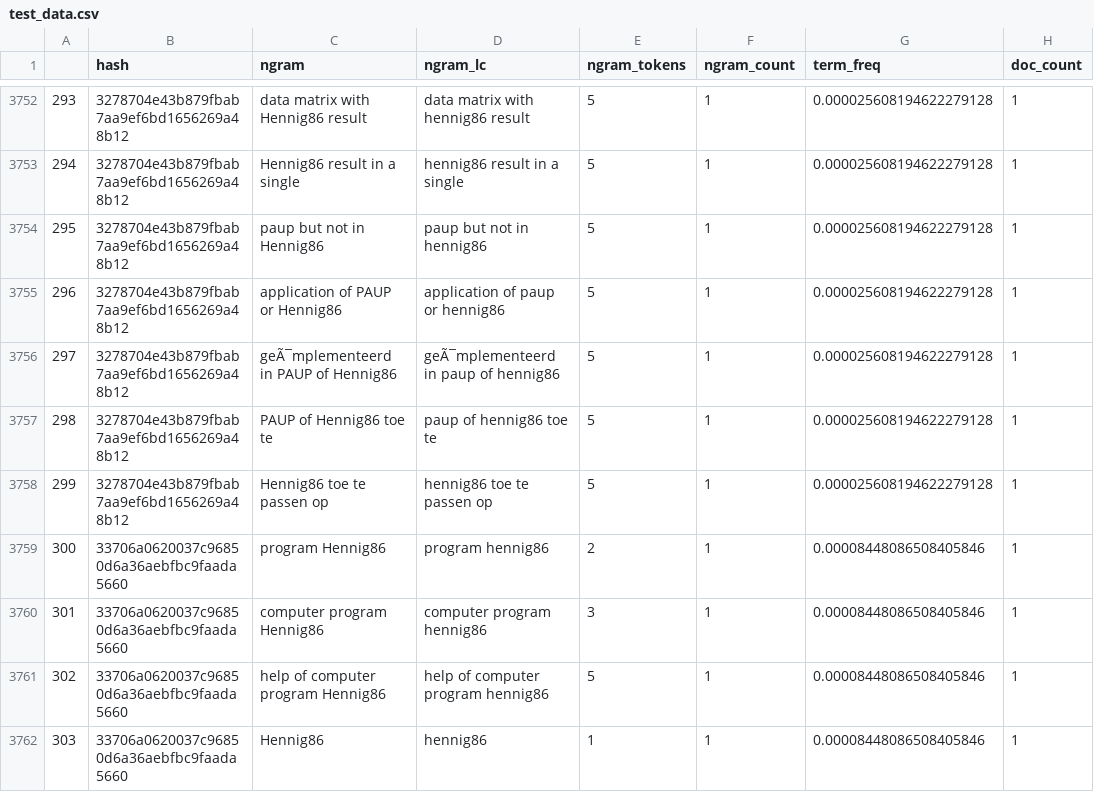
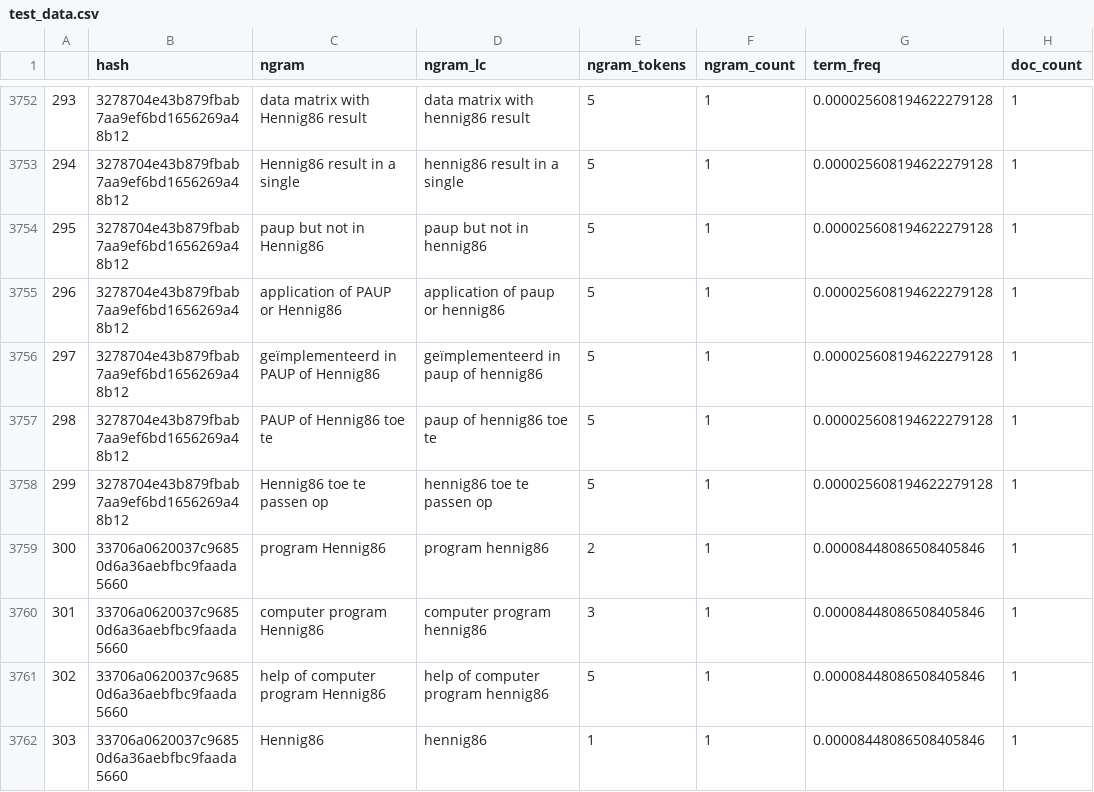
Before and after one commit to hayitsian/GeneralOntology, a CSV file: test_data.csv, drawn as a sheet; only a part is shown, gaps mark what is left out; the diff covers the shown part only; the diff names each change by its address in the sheet, - before the commit and + after, or states it on an @@ line.

```diff
--- a/test_data.csv
+++ b/test_data.csv
-C3756 (ngram): geÃ¯mplementeerd in PAUP of Hennig86
+C3756 (ngram): geïmplementeerd in PAUP of Hennig86
-D3756 (ngram_lc): geÃ¯mplementeerd in paup of hennig86
+D3756 (ngram_lc): geïmplementeerd in paup of hennig86
```
Also changed, not shown: 20 edited cells elsewhere in this file, 5 other files.
